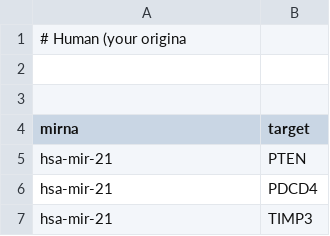
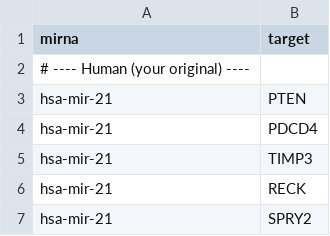
Before and after one commit to jcaperella29/MI_RNA_SHINY, a CSV file: data/mirna_targets.csv, drawn as a sheet; only a part is shown; the shorter side is filled out with more unchanged rows; removed rows and columns are numbered as before the commit, all else as after; the diff names each change by its address in the sheet, - before the commit and + after, or states it on an @@ line.

Commit message:
Add files via upload

```diff
--- a/data/mirna_targets.csv
+++ b/data/mirna_targets.csv
-row 1: # Human (your origina
-row 2: (empty)
-row 3: (empty)
+row 2: # ---- Human (your original) ----
```
